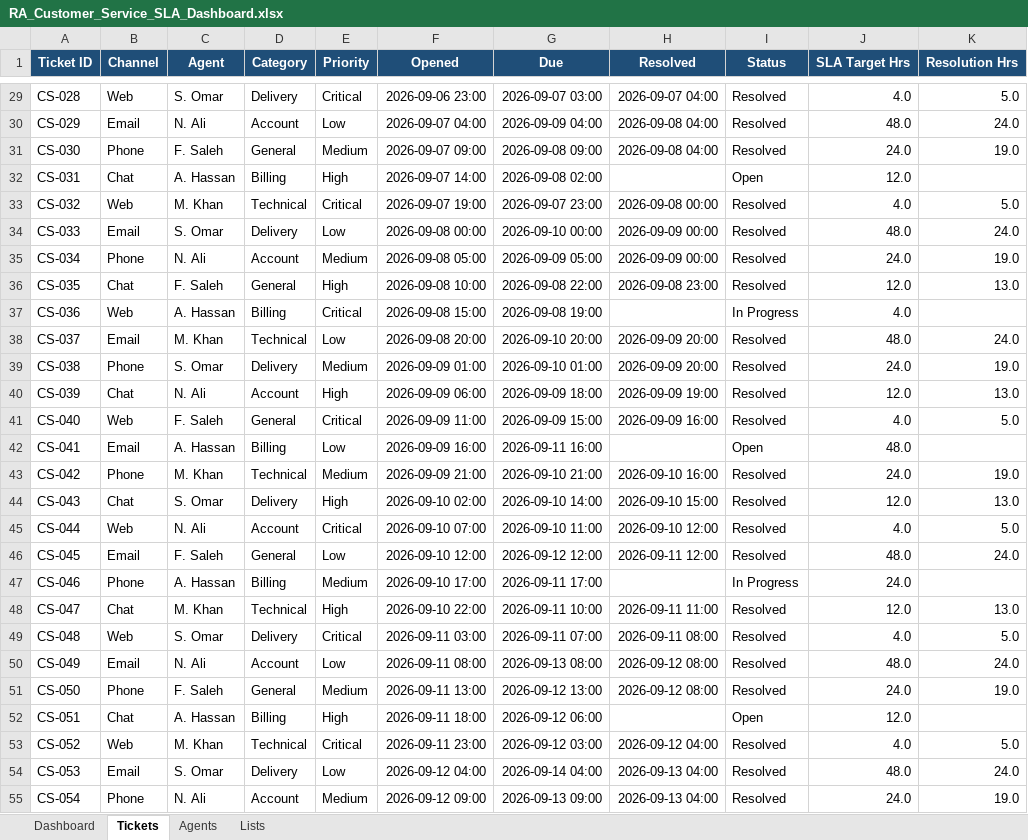
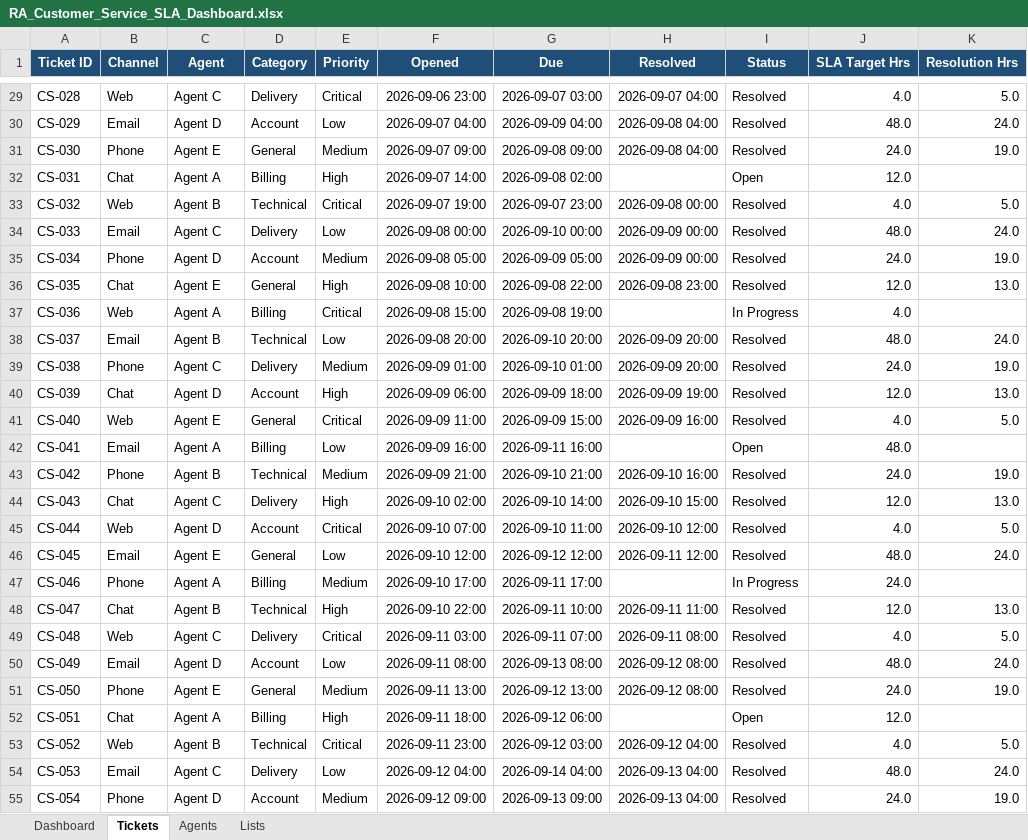
Before and after one commit to rash1ed/ra-public-portfolio, an Excel workbook: excel-projects/RA_Customer_Service_SLA_Dashboard.xlsx, sheet Tickets, drawn as a sheet; only a part is shown, gaps mark what is left out; values as stored, in another font and other column widths than the file's, no borders; conditional formats and table styles not drawn; the diff covers the shown part only; the diff names each change by its address in the sheet, - before the commit and + after, or states it on an @@ line.

```diff
--- a/excel-projects/RA_Customer_Service_SLA_Dashboard.xlsx (sheet Tickets)
+++ b/excel-projects/RA_Customer_Service_SLA_Dashboard.xlsx (sheet Tickets)
-C29 (Agent): S. Omar
+C29 (Agent): Agent C
-C30 (Agent): N. Ali
+C30 (Agent): Agent D
-C31 (Agent): F. Saleh
+C31 (Agent): Agent E
-C32 (Agent): A. Hassan
+C32 (Agent): Agent A
-C33 (Agent): M. Khan
+C33 (Agent): Agent B
-C34 (Agent): S. Omar
+C34 (Agent): Agent C
-C35 (Agent): N. Ali
+C35 (Agent): Agent D
-C36 (Agent): F. Saleh
+C36 (Agent): Agent E
-C37 (Agent): A. Hassan
+C37 (Agent): Agent A
-C38 (Agent): M. Khan
+C38 (Agent): Agent B
-C39 (Agent): S. Omar
+C39 (Agent): Agent C
-C40 (Agent): N. Ali
+C40 (Agent): Agent D
-C41 (Agent): F. Saleh
+C41 (Agent): Agent E
-C42 (Agent): A. Hassan
+C42 (Agent): Agent A
-C43 (Agent): M. Khan
+C43 (Agent): Agent B
-C44 (Agent): S. Omar
+C44 (Agent): Agent C
-C45 (Agent): N. Ali
+C45 (Agent): Agent D
-C46 (Agent): F. Saleh
+C46 (Agent): Agent E
-C47 (Agent): A. Hassan
+C47 (Agent): Agent A
-C48 (Agent): M. Khan
+C48 (Agent): Agent B
-C49 (Agent): S. Omar
+C49 (Agent): Agent C
-C50 (Agent): N. Ali
+C50 (Agent): Agent D
-C51 (Agent): F. Saleh
+C51 (Agent): Agent E
-C52 (Agent): A. Hassan
+C52 (Agent): Agent A
-C53 (Agent): M. Khan
+C53 (Agent): Agent B
-C54 (Agent): S. Omar
+C54 (Agent): Agent C
-C55 (Agent): N. Ali
+C55 (Agent): Agent D
```
Also changed, not shown: 33 edited cells elsewhere in this sheet, sheet Agents, sheet Dashboard, charts or pictures, excel-projects/RA_Operations_PMO_Executive_Dashboard.xlsx.
